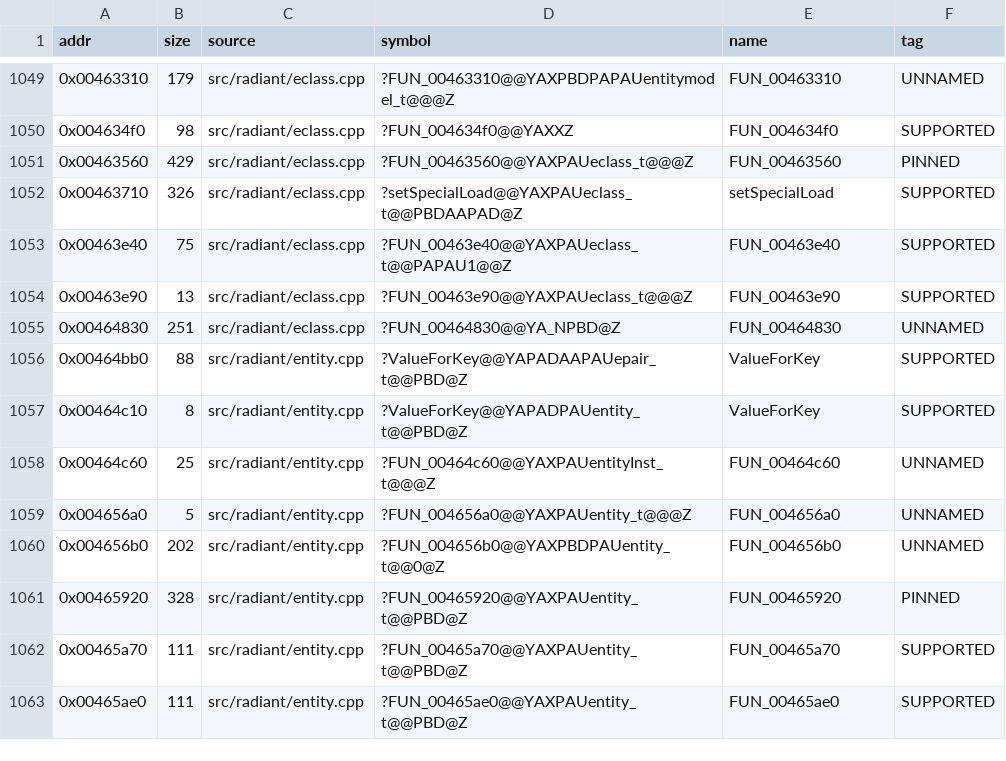
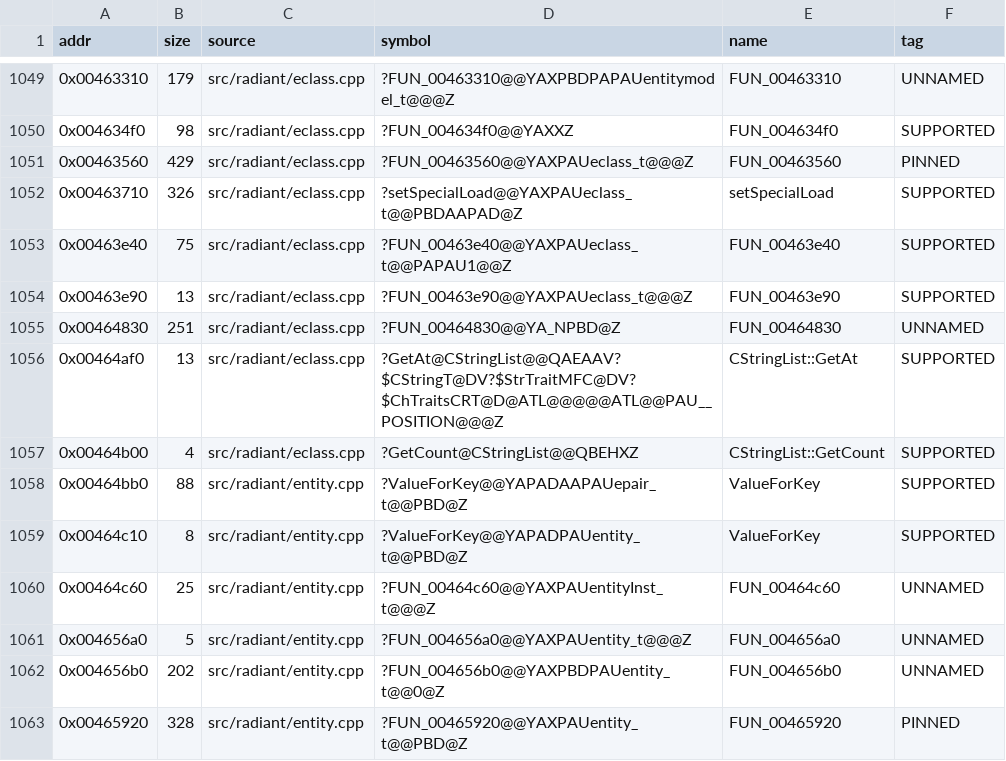
Before and after one commit to nawaftahir/cod2_wip, a TSV file: ledger/matches.tsv, drawn as a sheet; only a part is shown, gaps mark what is left out; the shorter side is filled out with more unchanged rows; the diff names each change by its address in the sheet, - before the commit and + after, or states it on an @@ line.

Commit message:
eclass: CStringList GetAt/GetCount rows

```diff
--- a/ledger/matches.tsv
+++ b/ledger/matches.tsv
+row 1056: 0x00464af0 | 13 | src/radiant/eclass.cpp | ?GetAt@CStringList@@QAEAAV?$CStringT@DV?$StrTraitMFC@DV?$ChTraitsCRT@D@ATL@@@@@ATL@@PAU__POSITION@@@Z | CStringList::GetAt | SUPPORTED
+row 1057: 0x00464b00 | 4 | src/radiant/eclass.cpp | ?GetCount@CStringList@@QBEHXZ | CStringList::GetCount | SUPPORTED
```
